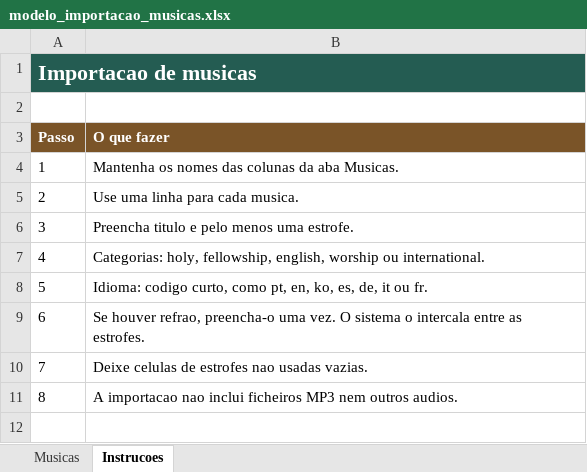
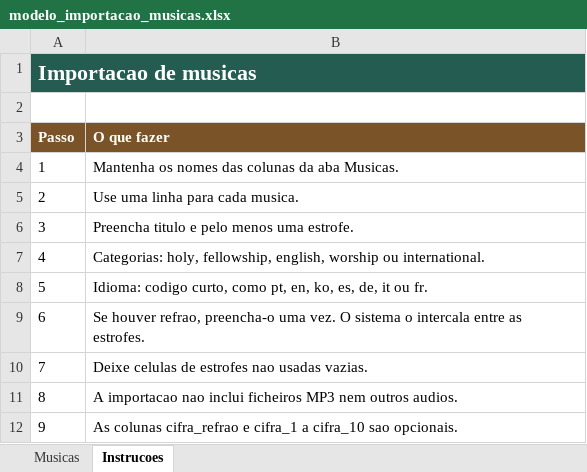
Before and after one commit to OsmanBrito/ffpmupt, an Excel workbook: assets/modelo_importacao_musicas.xlsx, sheet Instrucoes, drawn as a sheet; values as stored, in another font and other column widths than the file's, no borders; the diff names each change by its address in the sheet, - before the commit and + after, or states it on an @@ line.

```diff
--- a/assets/modelo_importacao_musicas.xlsx (sheet Instrucoes)
+++ b/assets/modelo_importacao_musicas.xlsx (sheet Instrucoes)
+row 12: 9 | As colunas cifra_refrao e cifra_1 a cifra_10 sao opcionais.
```
Also changed, not shown: sheet Musicas, 11 other files.
